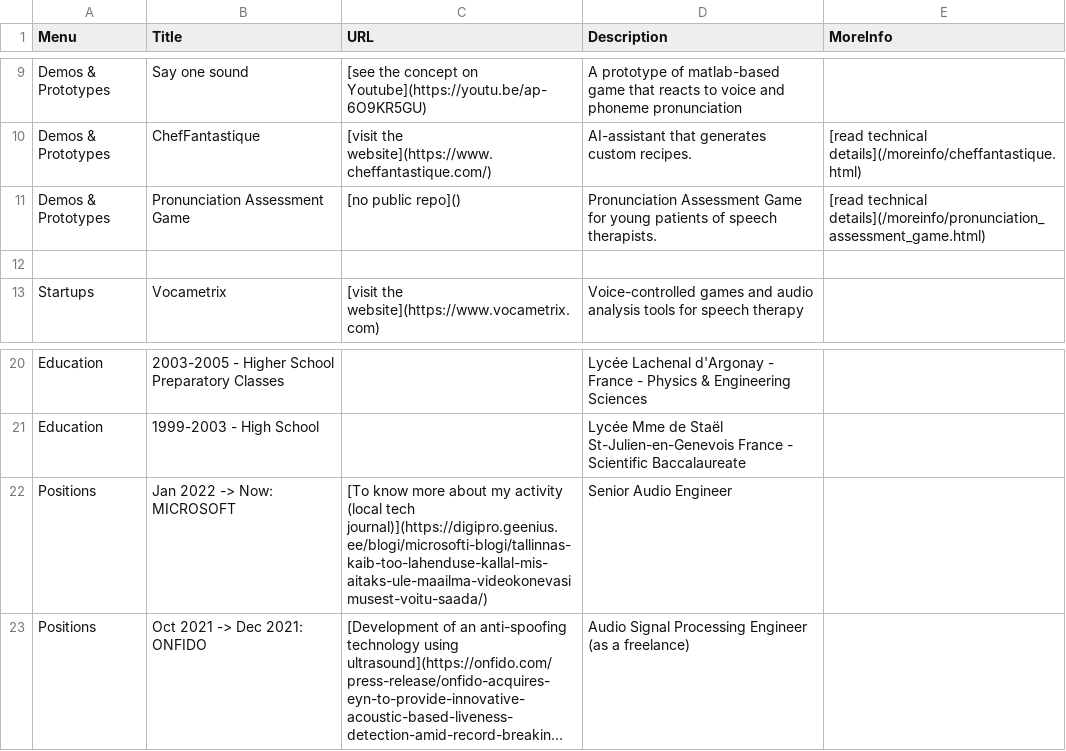
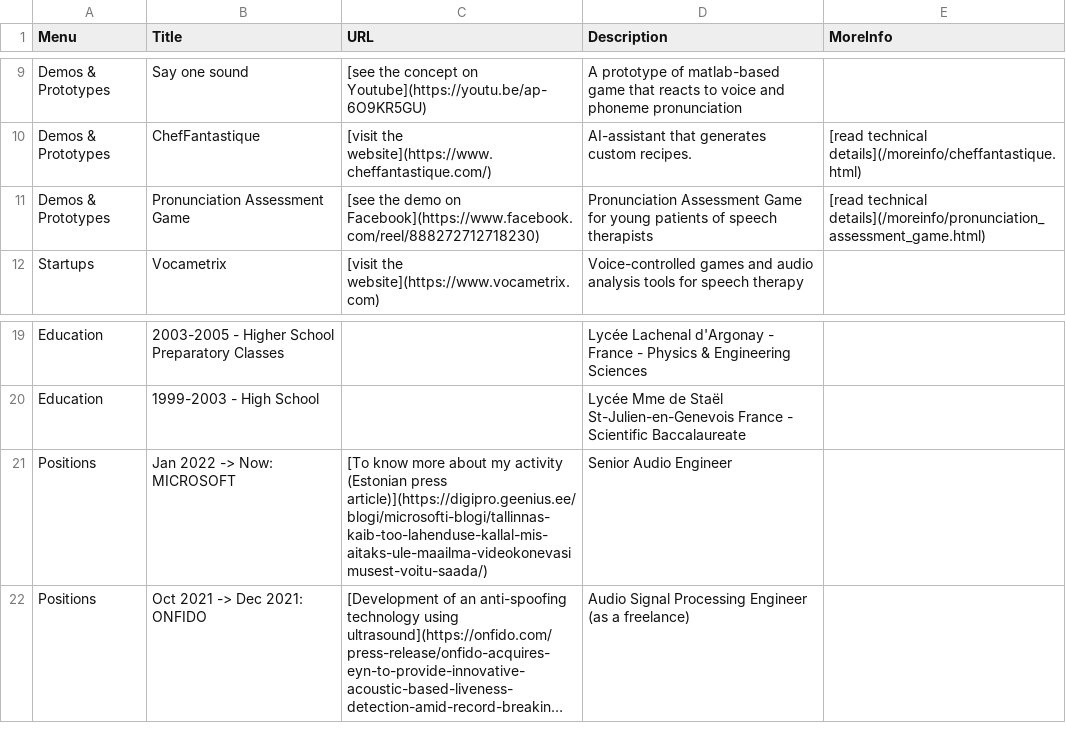
Before and after one commit to pmarmaroli/pmarmaroli.github.io, a CSV file: data.csv, drawn as a sheet; only a part is shown, gaps mark what is left out; long unchanged cells end in …; removed rows and columns are numbered as before the commit, all else as after; the diff names each change by its address in the sheet, - before the commit and + after, or states it on an @@ line.

```diff
--- a/data.csv
+++ b/data.csv
-C11 (URL): [no public repo]()
+C11 (URL): [see the demo on Facebook](https://www.facebook.com/reel/888272712718230)
-D11 (Description): …of speech therapists.
+D11 (Description): …of speech therapists
-row 12: (empty)
-C21 (URL): …my activity (local tech journal)](https://digipro.geenius.ee/blogi/microsofti-blogi/tallinnas-kaib-too-lahenduse-kallal-mis-aitaks-ule-maailma-videokonevasimusest-voitu-saada/)
+C21 (URL): …my activity (Estonian press article)](https://digipro.geenius.ee/blogi/microsofti-blogi/tallinnas-kaib-too-lahenduse-kallal-mis-aitaks-ule-maailma-videokonevasimusest-voitu-saada/)
```
Also changed, not shown: 1 other file.
